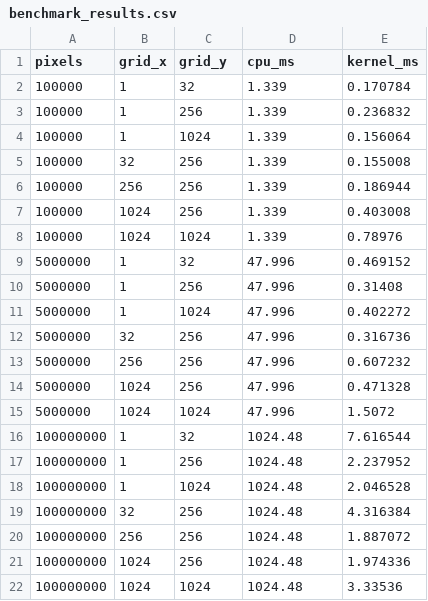
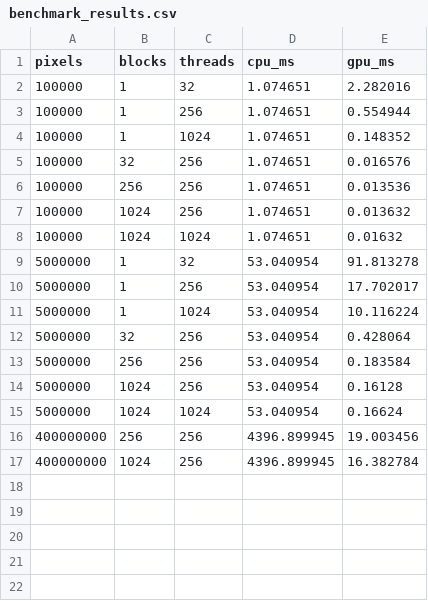
Before and after one commit to paintingpromisesss/pgptpp_labs, a CSV file: report/benchmark_results.csv, drawn as a sheet.

```diff
--- a/report/benchmark_results.csv
+++ b/report/benchmark_results.csv
@@ -1,22 +1,17 @@
-pixels,grid_x,grid_y,cpu_ms,kernel_ms
-100000,1,32,1.339,0.170784
-100000,1,256,1.339,0.236832
-100000,1,1024,1.339,0.156064
-100000,32,256,1.339,0.155008
-100000,256,256,1.339,0.186944
-100000,1024,256,1.339,0.403008
-100000,1024,1024,1.339,0.78976
-5000000,1,32,47.996,0.469152
-5000000,1,256,47.996,0.31408
-5000000,1,1024,47.996,0.402272
-5000000,32,256,47.996,0.316736
-5000000,256,256,47.996,0.607232
-5000000,1024,256,47.996,0.471328
-5000000,1024,1024,47.996,1.5072
-100000000,1,32,1024.48,7.616544
-100000000,1,256,1024.48,2.237952
-100000000,1,1024,1024.48,2.046528
-100000000,32,256,1024.48,4.316384
-100000000,256,256,1024.48,1.887072
-100000000,1024,256,1024.48,1.974336
-100000000,1024,1024,1024.48,3.33536
+pixels,blocks,threads,cpu_ms,gpu_ms
+100000,1,32,1.074651,2.282016
+100000,1,256,1.074651,0.554944
+100000,1,1024,1.074651,0.148352
+100000,32,256,1.074651,0.016576
+100000,256,256,1.074651,0.013536
+100000,1024,256,1.074651,0.013632
+100000,1024,1024,1.074651,0.01632
+5000000,1,32,53.040954,91.813278
+5000000,1,256,53.040954,17.702017
+5000000,1,1024,53.040954,10.116224
+5000000,32,256,53.040954,0.428064
+5000000,256,256,53.040954,0.183584
+5000000,1024,256,53.040954,0.16128
+5000000,1024,1024,53.040954,0.16624
+400000000,256,256,4396.899945,19.003456
+400000000,1024,256,4396.899945,16.382784
```
Also changed, not shown: 14 other files.
